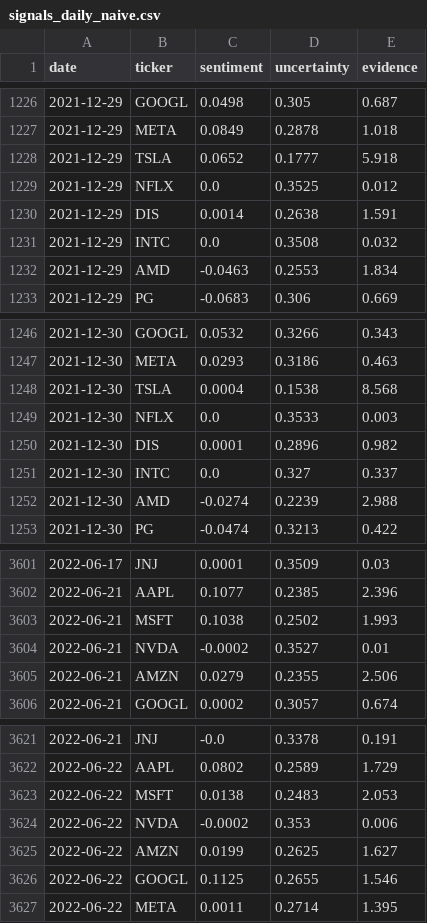
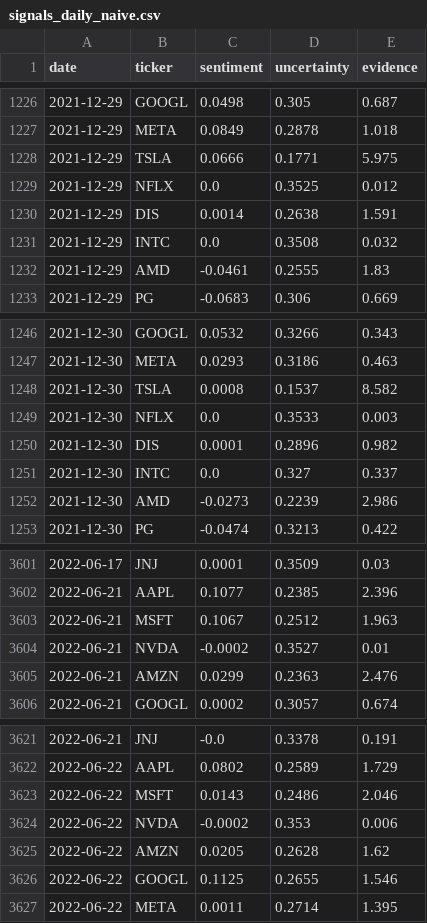
Before and after one commit to ShubAce/IITKharagpur-Shubham-Suman-hackathon, a CSV file: data/backtest/signals_daily_naive.csv, drawn as a sheet; only a part is shown, gaps mark what is left out; the diff covers the shown part only.

```diff
--- a/data/backtest/signals_daily_naive.csv
+++ b/data/backtest/signals_daily_naive.csv
@@ -1227,3 +1227,3 @@ date,ticker,sentiment,uncertainty,evidence
 2021-12-29,META,0.0849,0.2878,1.018
-2021-12-29,TSLA,0.0652,0.1777,5.918
+2021-12-29,TSLA,0.0666,0.1771,5.975
 2021-12-29,NFLX,0.0,0.3525,0.012
@@ -1231,3 +1231,3 @@ date,ticker,sentiment,uncertainty,evidence
 2021-12-29,INTC,0.0,0.3508,0.032
-2021-12-29,AMD,-0.0463,0.2553,1.834
+2021-12-29,AMD,-0.0461,0.2555,1.83
 2021-12-29,PG,-0.0683,0.306,0.669
@@ -1247,3 +1247,3 @@ date,ticker,sentiment,uncertainty,evidence
 2021-12-30,META,0.0293,0.3186,0.463
-2021-12-30,TSLA,0.0004,0.1538,8.568
+2021-12-30,TSLA,0.0008,0.1537,8.582
 2021-12-30,NFLX,0.0,0.3533,0.003
@@ -1251,3 +1251,3 @@ date,ticker,sentiment,uncertainty,evidence
 2021-12-30,INTC,0.0,0.327,0.337
-2021-12-30,AMD,-0.0274,0.2239,2.988
+2021-12-30,AMD,-0.0273,0.2239,2.986
 2021-12-30,PG,-0.0474,0.3213,0.422
@@ -3602,5 +3602,5 @@ date,ticker,sentiment,uncertainty,evidence
 2022-06-21,AAPL,0.1077,0.2385,2.396
-2022-06-21,MSFT,0.1038,0.2502,1.993
+2022-06-21,MSFT,0.1067,0.2512,1.963
 2022-06-21,NVDA,-0.0002,0.3527,0.01
-2022-06-21,AMZN,0.0279,0.2355,2.506
+2022-06-21,AMZN,0.0299,0.2363,2.476
 2022-06-21,GOOGL,0.0002,0.3057,0.674
@@ -3622,5 +3622,5 @@ date,ticker,sentiment,uncertainty,evidence
 2022-06-22,AAPL,0.0802,0.2589,1.729
-2022-06-22,MSFT,0.0138,0.2483,2.053
+2022-06-22,MSFT,0.0143,0.2486,2.046
 2022-06-22,NVDA,-0.0002,0.353,0.006
-2022-06-22,AMZN,0.0199,0.2625,1.627
+2022-06-22,AMZN,0.0205,0.2628,1.62
 2022-06-22,GOOGL,0.1125,0.2655,1.546
```
Also changed, not shown: 127 edited cells elsewhere in this file, data/backtest/signals_daily.csv, 44 other files.
